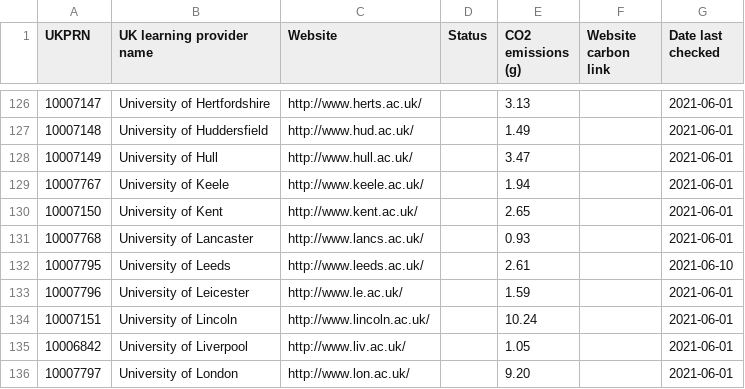
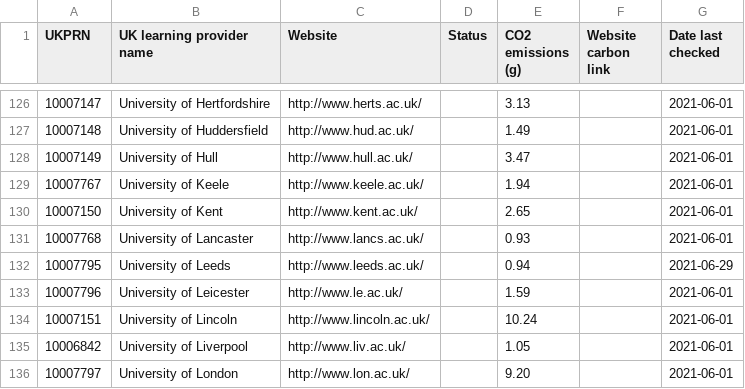
Before and after one commit to odileeds/learning-provider-website-emissions, a CSV file: data/index.csv, drawn as a sheet; only a part is shown, gaps mark what is left out.

```diff
--- a/data/index.csv
+++ b/data/index.csv
@@ -131,3 +131,3 @@ UKPRN,UK learning provider name,Website,Status,CO2 emissions (g),Website carbon
 10007768,University of Lancaster,http://www.lancs.ac.uk/,,0.93,,2021-06-01
-10007795,University of Leeds,http://www.leeds.ac.uk/,,2.61,,2021-06-10
+10007795,University of Leeds,http://www.leeds.ac.uk/,,0.94,,2021-06-29
 10007796,University of Leicester,http://www.le.ac.uk/,,1.59,,2021-06-01
```
Also changed, not shown: data/index.tsv, 4 other files.
